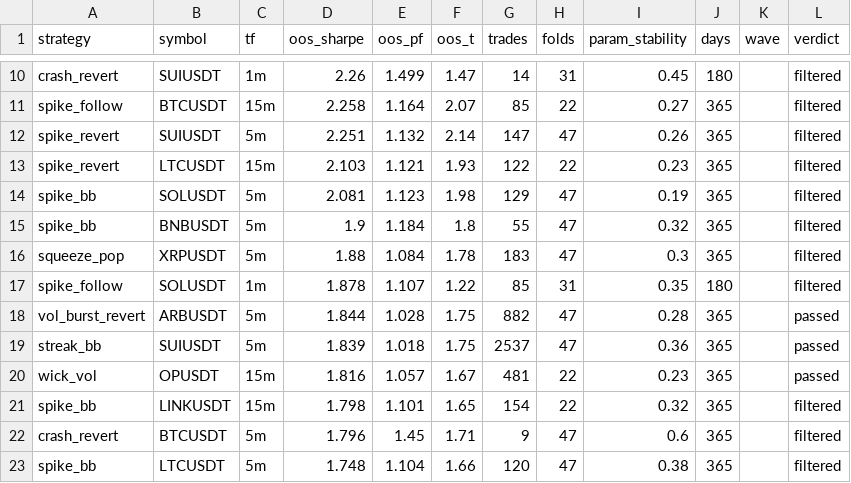
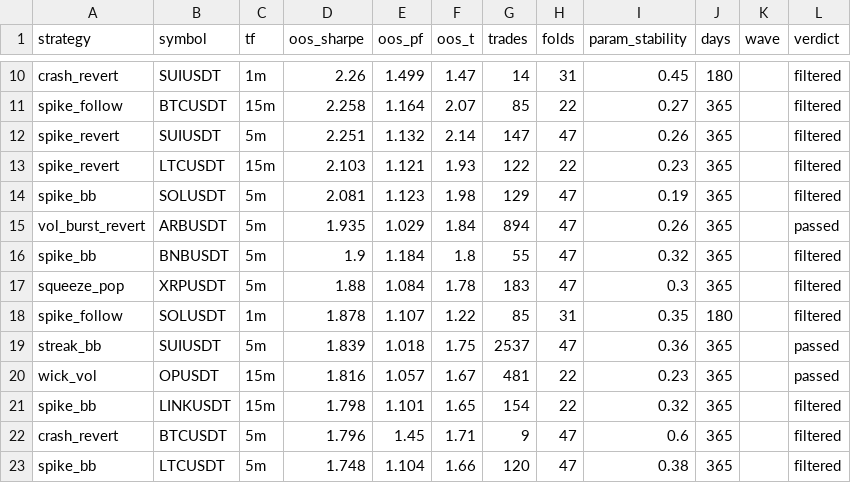
Before and after one commit to davletovaalmira11-creator/scalp-lab-pro, a CSV file: engines/scalp/reports/archive.csv, drawn as a sheet; only a part is shown, gaps mark what is left out; removed rows and columns are numbered as before the commit, all else as after; the diff names each change by its address in the sheet, - before the commit and + after, or states it on an @@ line.

Commit message:
auto: backtest wave [skip ci]

```diff
--- a/engines/scalp/reports/archive.csv
+++ b/engines/scalp/reports/archive.csv
+row 15: vol_burst_revert | ARBUSDT | 5m | 1.935 | 1.029 | 1.84 | 894 | 47 | 0.26 | 365 |  | passed
-row 18: vol_burst_revert | ARBUSDT | 5m | 1.844 | 1.028 | 1.75 | 882 | 47 | 0.28 | 365 |  | passed
```
Also changed, not shown: engines/scalp/reports/leaderboard.csv, 4 other files.
